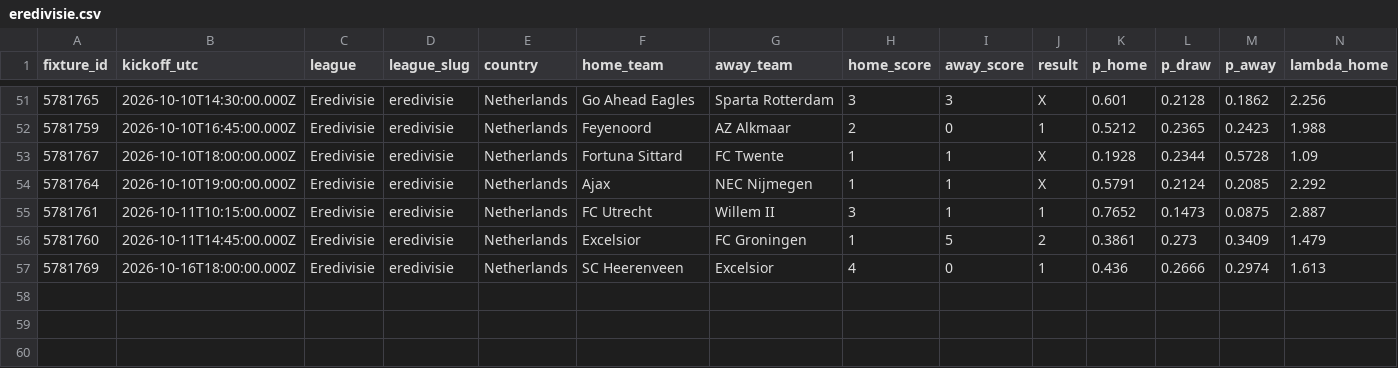
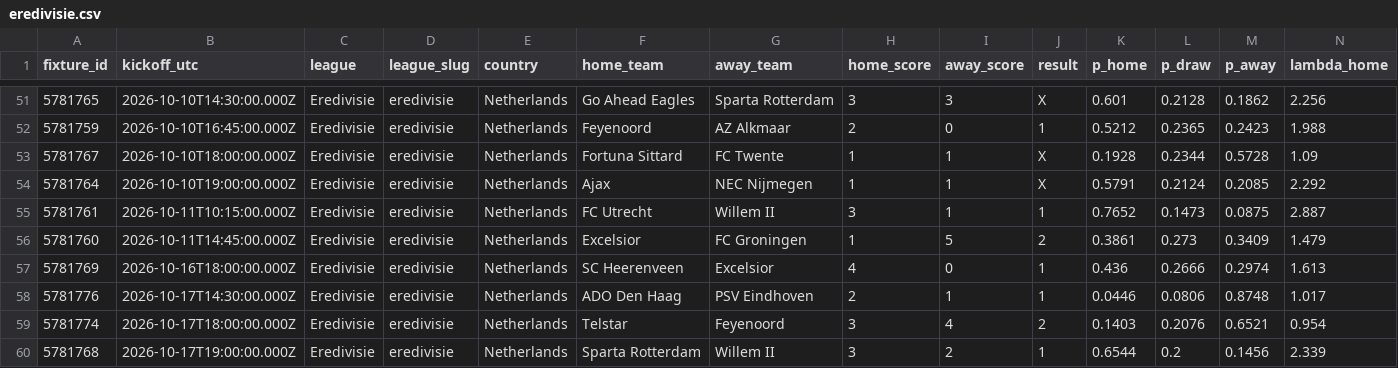
Before and after one commit to serayd61/footballanalytics-open-data, a CSV file: data/eredivisie.csv, drawn as a sheet; only a part is shown, gaps mark what is left out; rows hold the shown columns only; the diff names each change by its address in the sheet, - before the commit and + after, or states it on an @@ line.

```diff
--- a/data/eredivisie.csv
+++ b/data/eredivisie.csv
+row 58: 5781776 | 2026-10-17T14:30:00.000Z | Eredivisie | eredivisie | Netherlands | ADO Den Haag | PSV Eindhoven | 2 | 1 | 1 | 0.0446 | 0.0806 | 0.8748 | 1.017
+row 59: 5781774 | 2026-10-17T18:00:00.000Z | Eredivisie | eredivisie | Netherlands | Telstar | Feyenoord | 3 | 4 | 2 | 0.1403 | 0.2076 | 0.6521 | 0.954
+row 60: 5781768 | 2026-10-17T19:00:00.000Z | Eredivisie | eredivisie | Netherlands | Sparta Rotterdam | Willem II | 3 | 2 | 1 | 0.6544 | 0.2 | 0.1456 | 2.339
```
Also changed, not shown: data/brasileirao.csv, data/bundesliga.csv, 8 other files.
